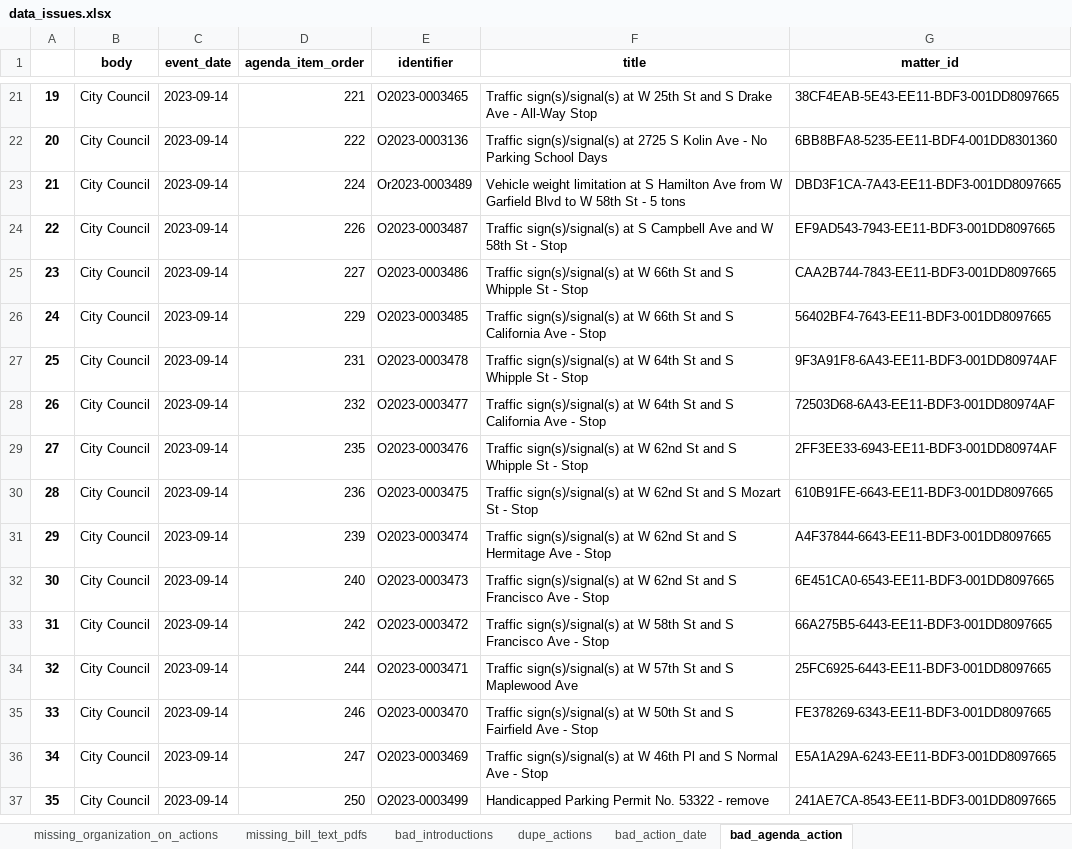
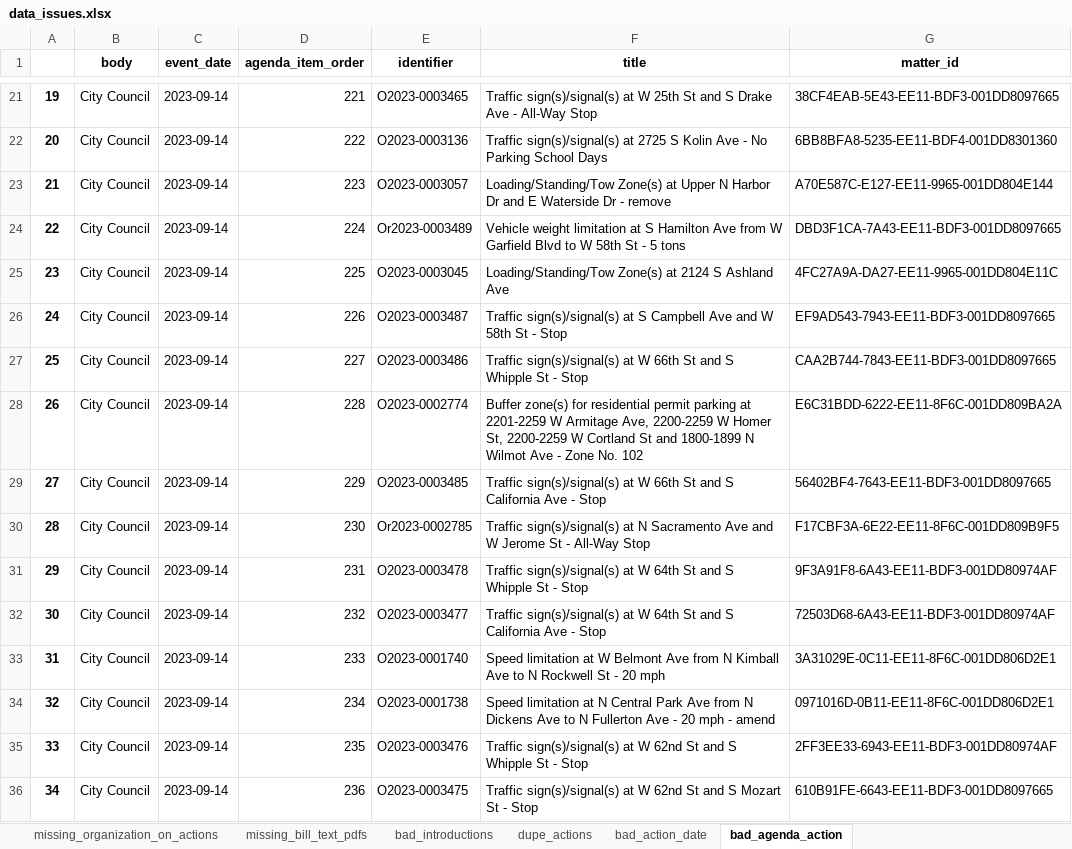
Before and after one commit to datamade/chicago-council-scrapers, an Excel workbook: data_issues.xlsx, sheet bad_agenda_action, drawn as a sheet; only a part is shown, gaps mark what is left out; the shorter side is filled out with more unchanged rows; values as stored, in another font and other column widths than the file's, no borders; addresses are those after the commit; the diff covers the shown part only; the diff names each change by its address in the sheet, - before the commit and + after, or states it on an @@ line.

Commit message:
update data

```diff
--- a/data_issues.xlsx (sheet bad_agenda_action)
+++ b/data_issues.xlsx (sheet bad_agenda_action)
+row 23: 21 | City Council | 2023-09-14 | 223 | O2023-0003057 | Loading/Standing/Tow Zone(s) at Upper N Harbor Dr and E Waterside Dr - remove | A70E587C-E127-EE11-9965-001DD804E144
@@ column A renumbered from row 24 down @@
+row 25: 23 | City Council | 2023-09-14 | 225 | O2023-0003045 | Loading/Standing/Tow Zone(s) at 2124 S Ashland Ave | 4FC27A9A-DA27-EE11-9965-001DD804E11C
+row 28: 26 | City Council | 2023-09-14 | 228 | O2023-0002774 | Buffer zone(s) for residential permit parking at 2201-2259 W Armitage Ave, 2200-2259 W Homer St, 2200-2259 W Cortland St and 1800-1899 N Wilmot Ave - Zone No. 102 | E6C31BDD-6222-EE11-8F6C-001DD809BA2A
+row 30: 28 | City Council | 2023-09-14 | 230 | Or2023-0002785 | Traffic sign(s)/signal(s) at N Sacramento Ave and W Jerome St - All-Way Stop | F17CBF3A-6E22-EE11-8F6C-001DD809B9F5
+row 33: 31 | City Council | 2023-09-14 | 233 | O2023-0001740 | Speed limitation at W Belmont Ave from N Kimball Ave to N Rockwell St - 20 mph | 3A31029E-0C11-EE11-8F6C-001DD806D2E1
+row 34: 32 | City Council | 2023-09-14 | 234 | O2023-0001738 | Speed limitation at N Central Park Ave from N Dickens Ave to N Fullerton Ave - 20 mph - amend | 0971016D-0B11-EE11-8F6C-001DD806D2E1
```
Also changed, not shown: 62 added rows elsewhere in this sheet, sheet bad_action_date, sheet dupe_actions, sheet missing_bill_text_pdfs, sheet missing_organization_on_actions, sheet bad_introductions, 6 other files.
